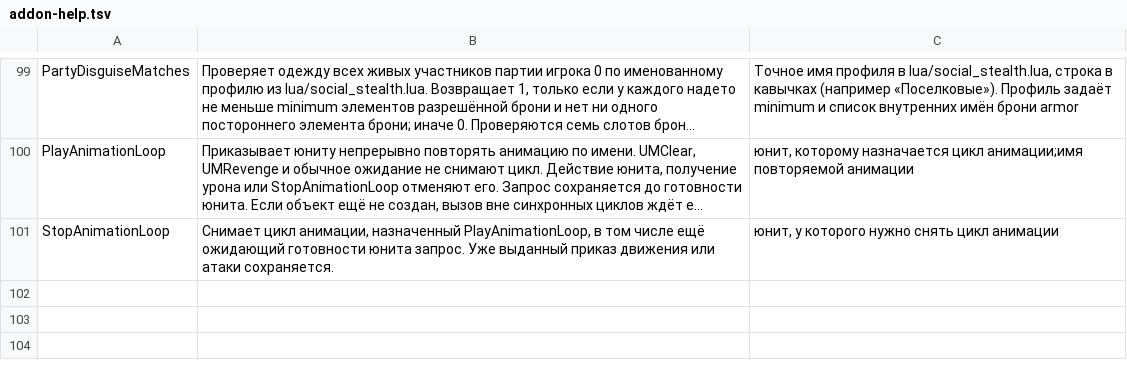
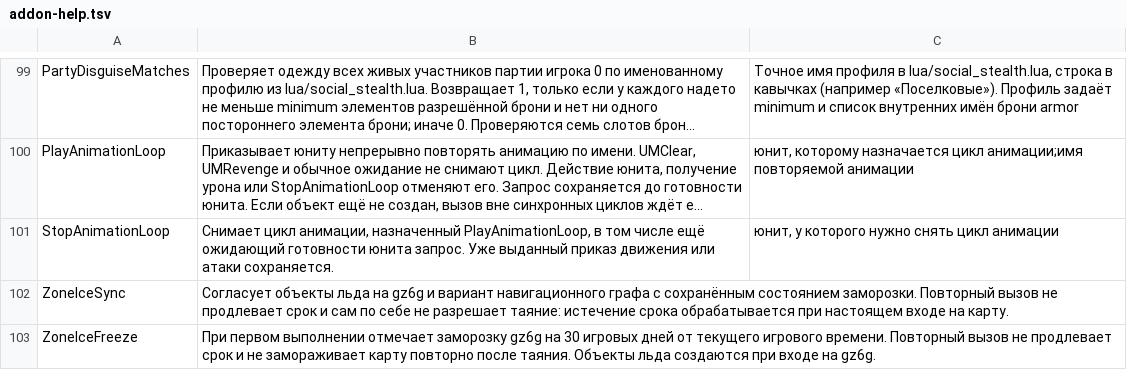
Before and after one commit to Samolleg/Malachite, a TSV file: Data/addon-help.tsv, drawn as a sheet; only a part is shown, gaps mark what is left out; long unchanged cells end in …; the diff names each change by its address in the sheet, - before the commit and + after, or states it on an @@ line.

```diff
--- a/Data/addon-help.tsv
+++ b/Data/addon-help.tsv
+row 102: ZoneIceSync | Согласует объекты льда на gz6g и вариант навигационного графа с сохранённым состоянием заморозки. Повторный вызов не продлевает срок и сам по себе не разрешает таяние: истечение срока обрабатывается при настоящем входе на карту.
+row 103: ZoneIceFreeze | При первом выполнении отмечает заморозку gz6g на 30 игровых дней от текущего игрового времени. Повторный вызов не продлевает срок и не замораживает карту повторно после таяния. Объекты льда создаются при входе на gz6g.
```
